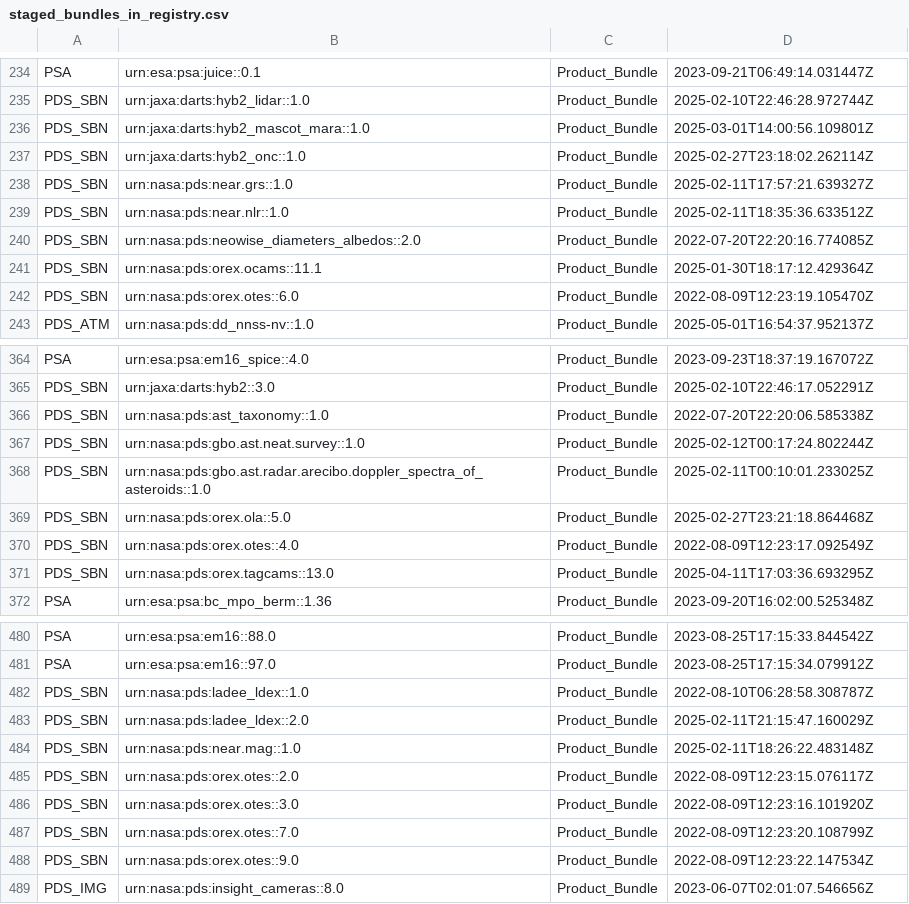
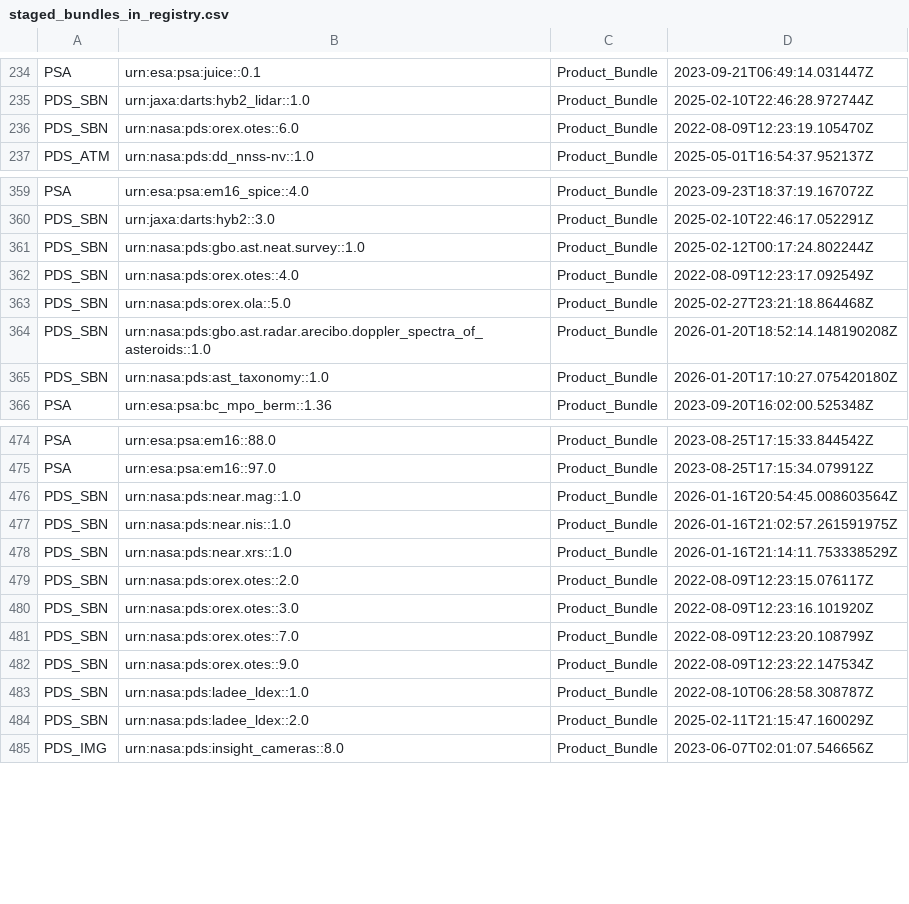
Before and after one commit to NASA-PDS/registry, a CSV file: docs/status/staged_bundles_in_registry.csv, drawn as a sheet; only a part is shown, gaps mark what is left out; the diff covers the shown part only.

```diff
--- a/docs/status/staged_bundles_in_registry.csv
+++ b/docs/status/staged_bundles_in_registry.csv
@@ -235,8 +235,2 @@ PSA,urn:esa:psa:juice::0.1,Product_Bundle,2023-09-21T06:49:14.031447Z
 PDS_SBN,urn:jaxa:darts:hyb2_lidar::1.0,Product_Bundle,2025-02-10T22:46:28.972744Z
-PDS_SBN,urn:jaxa:darts:hyb2_mascot_mara::1.0,Product_Bundle,2025-03-01T14:00:56.109801Z
-PDS_SBN,urn:jaxa:darts:hyb2_onc::1.0,Product_Bundle,2025-02-27T23:18:02.262114Z
-PDS_SBN,urn:nasa:pds:near.grs::1.0,Product_Bundle,2025-02-11T17:57:21.639327Z
-PDS_SBN,urn:nasa:pds:near.nlr::1.0,Product_Bundle,2025-02-11T18:35:36.633512Z
-PDS_SBN,urn:nasa:pds:neowise_diameters_albedos::2.0,Product_Bundle,2022-07-20T22:20:16.774085Z
-PDS_SBN,urn:nasa:pds:orex.ocams::11.1,Product_Bundle,2025-01-30T18:17:12.429364Z
 PDS_SBN,urn:nasa:pds:orex.otes::6.0,Product_Bundle,2022-08-09T12:23:19.105470Z
@@ -365,8 +360,7 @@ PSA,urn:esa:psa:em16_spice::4.0,Product_Bundle,2023-09-23T18:37:19.167072Z
 PDS_SBN,urn:jaxa:darts:hyb2::3.0,Product_Bundle,2025-02-10T22:46:17.052291Z
-PDS_SBN,urn:nasa:pds:ast_taxonomy::1.0,Product_Bundle,2022-07-20T22:20:06.585338Z
 PDS_SBN,urn:nasa:pds:gbo.ast.neat.survey::1.0,Product_Bundle,2025-02-12T00:17:24.802244Z
-PDS_SBN,urn:nasa:pds:gbo.ast.radar.arecibo.doppler_spectra_of_asteroids::1.0,Product_Bundle,2025-02-11T00:10:01.233025Z
+PDS_SBN,urn:nasa:pds:orex.otes::4.0,Product_Bundle,2022-08-09T12:23:17.092549Z
 PDS_SBN,urn:nasa:pds:orex.ola::5.0,Product_Bundle,2025-02-27T23:21:18.864468Z
-PDS_SBN,urn:nasa:pds:orex.otes::4.0,Product_Bundle,2022-08-09T12:23:17.092549Z
-PDS_SBN,urn:nasa:pds:orex.tagcams::13.0,Product_Bundle,2025-04-11T17:03:36.693295Z
+PDS_SBN,urn:nasa:pds:gbo.ast.radar.arecibo.doppler_spectra_of_asteroids::1.0,Product_Bundle,2026-01-20T18:52:14.148190208Z
+PDS_SBN,urn:nasa:pds:ast_taxonomy::1.0,Product_Bundle,2026-01-20T17:10:27.075420180Z
 PSA,urn:esa:psa:bc_mpo_berm::1.36,Product_Bundle,2023-09-20T16:02:00.525348Z
@@ -481,5 +475,5 @@ PSA,urn:esa:psa:em16::88.0,Product_Bundle,2023-08-25T17:15:33.844542Z
 PSA,urn:esa:psa:em16::97.0,Product_Bundle,2023-08-25T17:15:34.079912Z
-PDS_SBN,urn:nasa:pds:ladee_ldex::1.0,Product_Bundle,2022-08-10T06:28:58.308787Z
-PDS_SBN,urn:nasa:pds:ladee_ldex::2.0,Product_Bundle,2025-02-11T21:15:47.160029Z
-PDS_SBN,urn:nasa:pds:near.mag::1.0,Product_Bundle,2025-02-11T18:26:22.483148Z
+PDS_SBN,urn:nasa:pds:near.mag::1.0,Product_Bundle,2026-01-16T20:54:45.008603564Z
+PDS_SBN,urn:nasa:pds:near.nis::1.0,Product_Bundle,2026-01-16T21:02:57.261591975Z
+PDS_SBN,urn:nasa:pds:near.xrs::1.0,Product_Bundle,2026-01-16T21:14:11.753338529Z
 PDS_SBN,urn:nasa:pds:orex.otes::2.0,Product_Bundle,2022-08-09T12:23:15.076117Z
@@ -488,2 +482,4 @@ PDS_SBN,urn:nasa:pds:orex.otes::7.0,Product_Bundle,2022-08-09T12:23:20.108799Z
 PDS_SBN,urn:nasa:pds:orex.otes::9.0,Product_Bundle,2022-08-09T12:23:22.147534Z
+PDS_SBN,urn:nasa:pds:ladee_ldex::1.0,Product_Bundle,2022-08-10T06:28:58.308787Z
+PDS_SBN,urn:nasa:pds:ladee_ldex::2.0,Product_Bundle,2025-02-11T21:15:47.160029Z
 PDS_IMG,urn:nasa:pds:insight_cameras::8.0,Product_Bundle,2023-06-07T02:01:07.546656Z
```
Also changed, not shown: 1 added row, 4 removed rows, 3 moved rows and 3 edited cells elsewhere in this file, docs/status/missing_bundles_in_registry.csv, docs/status/missing_collections_in_registry.csv, 2 other files.
